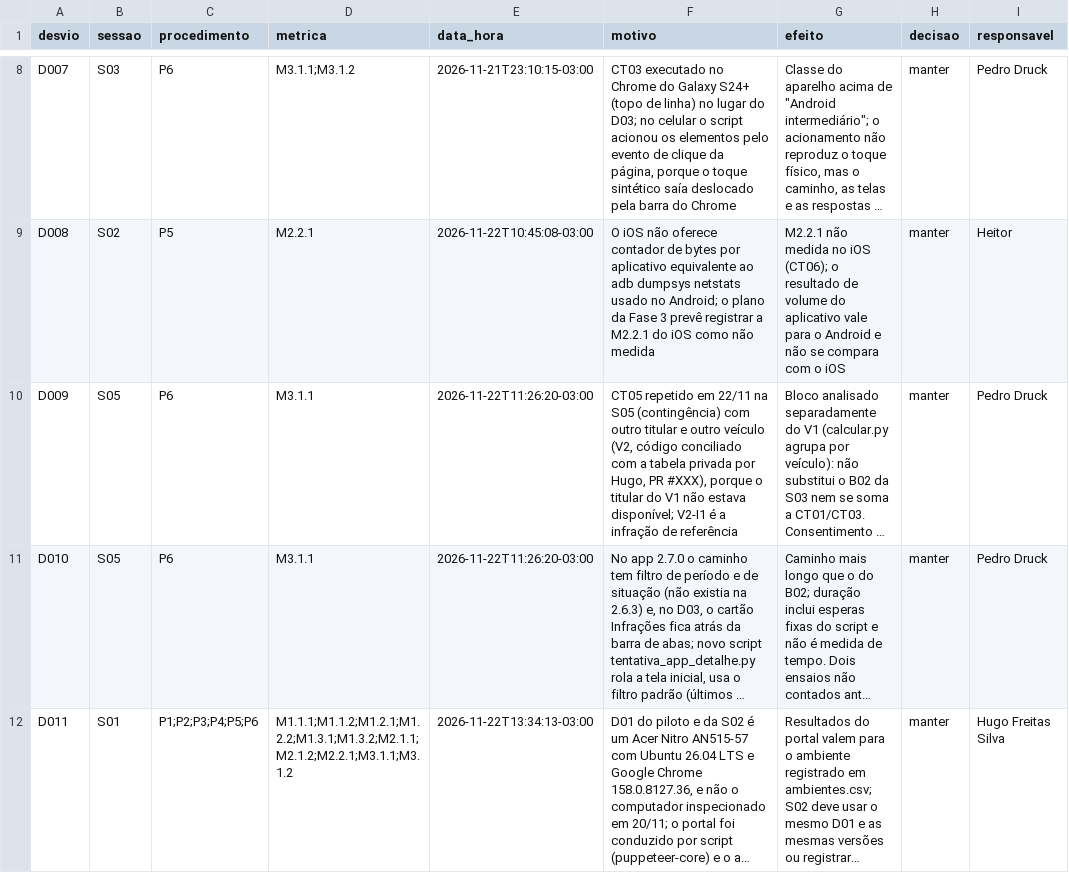
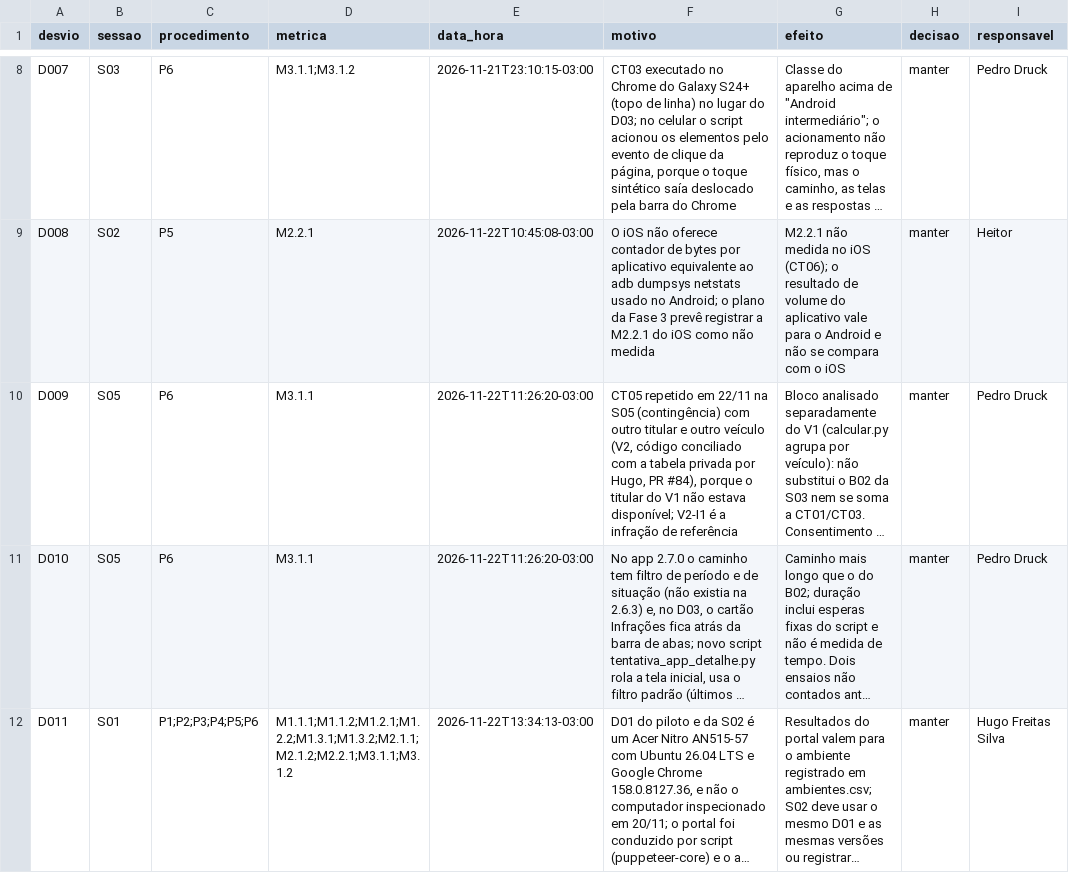
Before and after one commit to FCTE-Qualidade-de-Software-1/2026-2_T02_KATHERINE_JOHNSON, a CSV file: dados/brutos/desvios.csv, drawn as a sheet; only a part is shown, gaps mark what is left out; long unchanged cells end in …; the diff covers the shown part only; the diff names each change by its address in the sheet, - before the commit and + after, or states it on an @@ line.

```diff
--- a/dados/brutos/desvios.csv
+++ b/dados/brutos/desvios.csv
-F10 (motivo): …Hugo, PR #XXX), porque o…
+F10 (motivo): …Hugo, PR #84), porque o…
```
Also changed, not shown: 1 edited cell elsewhere in this file, 12 other files.
